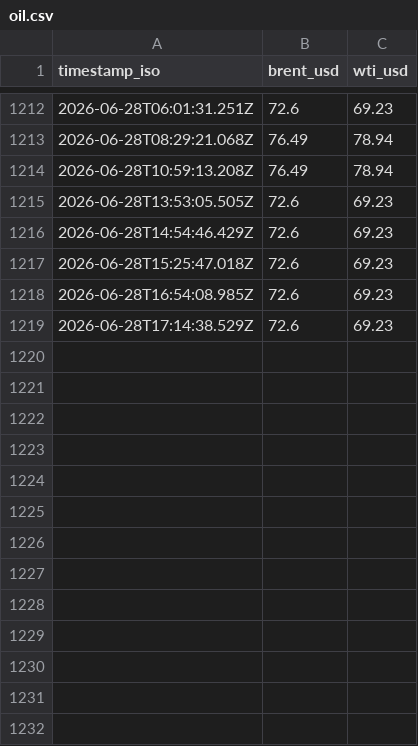
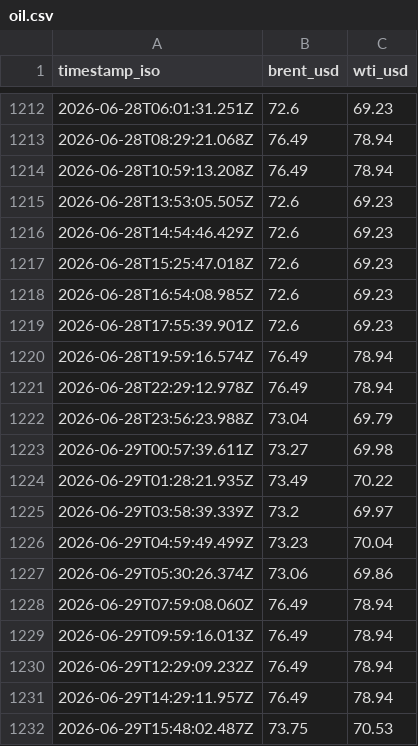
Before and after one commit to jasonhjohnson/strait-of-hormuz-data, a CSV file: data/oil.csv, drawn as a sheet; only a part is shown, gaps mark what is left out.

```diff
--- a/data/oil.csv
+++ b/data/oil.csv
@@ -1218,2 +1218,15 @@ timestamp_iso,brent_usd,wti_usd
 2026-06-28T16:54:08.985Z,72.6,69.23
-2026-06-28T17:14:38.529Z,72.6,69.23
+2026-06-28T17:55:39.901Z,72.6,69.23
+2026-06-28T19:59:16.574Z,76.49,78.94
+2026-06-28T22:29:12.978Z,76.49,78.94
+2026-06-28T23:56:23.988Z,73.04,69.79
+2026-06-29T00:57:39.611Z,73.27,69.98
+2026-06-29T01:28:21.935Z,73.49,70.22
+2026-06-29T03:58:39.339Z,73.2,69.97
+2026-06-29T04:59:49.499Z,73.23,70.04
+2026-06-29T05:30:26.374Z,73.06,69.86
+2026-06-29T07:59:08.060Z,76.49,78.94
+2026-06-29T09:59:16.013Z,76.49,78.94
+2026-06-29T12:29:09.232Z,76.49,78.94
+2026-06-29T14:29:11.957Z,76.49,78.94
+2026-06-29T15:48:02.487Z,73.75,70.53
```
Also changed, not shown: data/hormuz-index-daily.csv, data/hormuz-index.csv, 2 other files.
